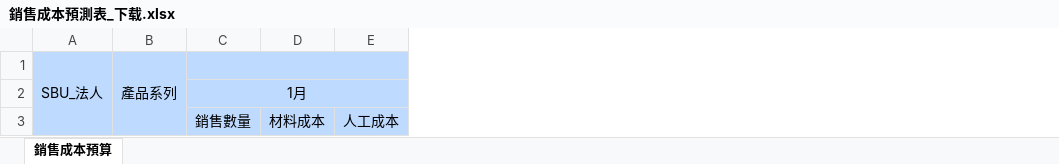
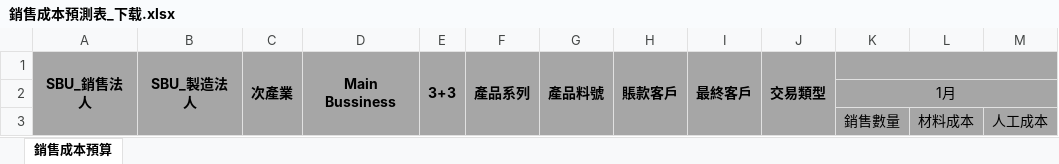
Before and after one commit to CaoMinHa/FIT, an Excel workbook: WebRoot/static/template/budget/銷售成本預測表_下载.xlsx, sheet 銷售成本預算, drawn as a sheet; only a part is shown; values as stored, in another font and other column widths than the file's, no borders; removed rows and columns are numbered as before the commit, all else as after; the diff covers the shown part only; the diff names each change by its address in the sheet, - before the commit and + after, or states it on an @@ line.

```diff
--- a/WebRoot/static/template/budget/銷售成本預測表_下载.xlsx (sheet 銷售成本預算)
+++ b/WebRoot/static/template/budget/銷售成本預測表_下载.xlsx (sheet 銷售成本預算)
-column A, row 1: SBU_法人
+column A, row 1: SBU_銷售法人
+column B, row 1: SBU_製造法人
+column C, row 1: 次產業
+column D, row 1: Main Bussiness
+column E, row 1: 3+3
+column G, row 1: 產品料號
+column H, row 1: 賬款客戶
+column I, row 1: 最終客戶
+column J, row 1: 交易類型
-F1:F3 fill: #BEDAFF
+F1:F3 fill: #A6A6A6
-F1 bold: off
+F1 bold: on
-K1:M3 fill: #BEDAFF
+K1:M3 fill: #A6A6A6
```
Also changed, not shown: cell formats elsewhere in this sheet, WebRoot/static/template/budget/銷售成本預測表.xlsx, WebRoot/static/template/budget/銷售成本預算表.xlsx, 15 other files.
